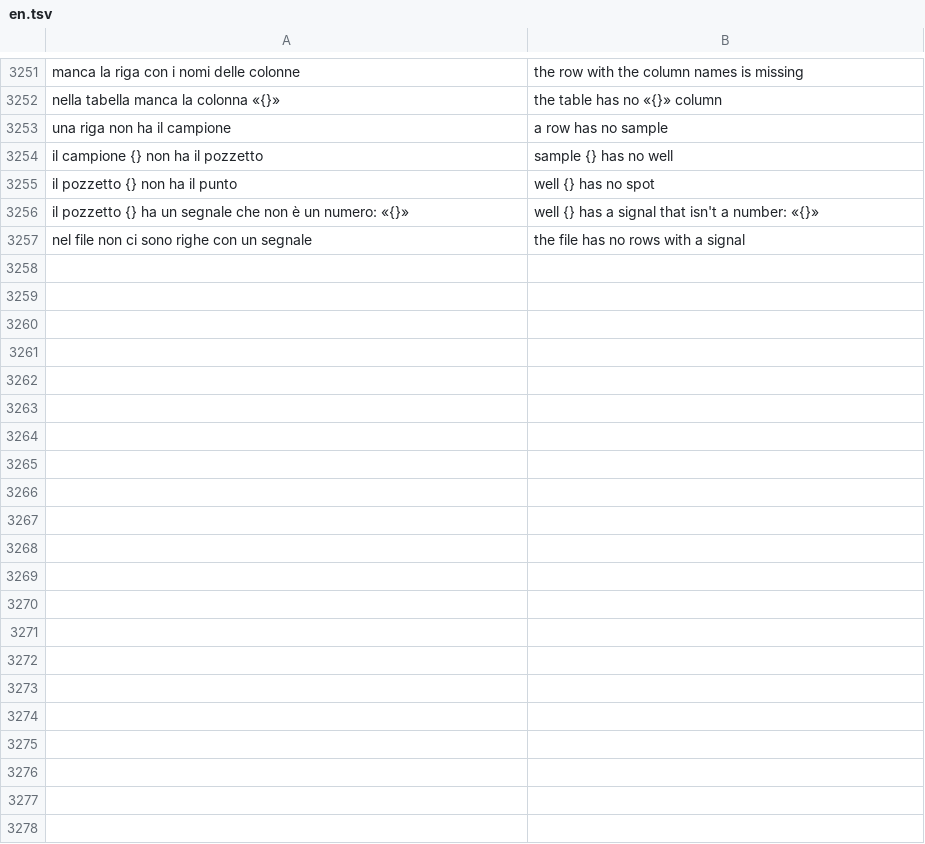
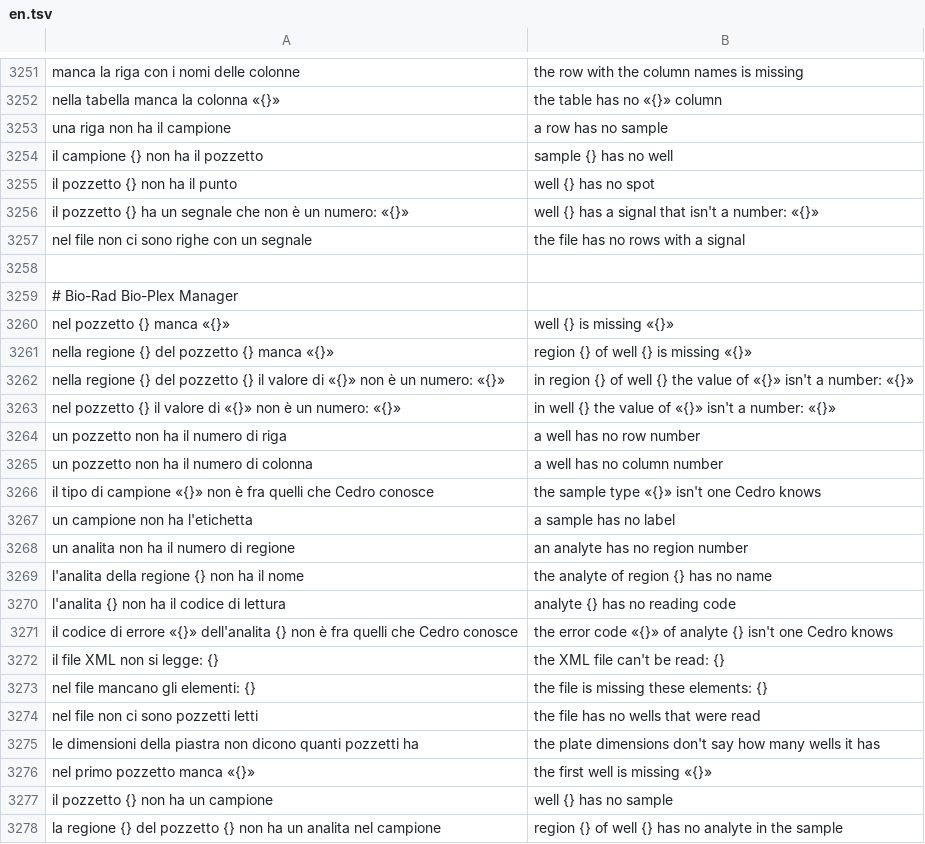
Before and after one commit to realfulvio/cedro, a TSV file: i18n/en.tsv, drawn as a sheet; only a part is shown, gaps mark what is left out; the diff names each change by its address in the sheet, - before the commit and + after, or states it on an @@ line.

```diff
--- a/i18n/en.tsv
+++ b/i18n/en.tsv
+row 3258: (empty)
+row 3259: # Bio-Rad Bio-Plex Manager
+row 3260: nel pozzetto {} manca «{}» | well {} is missing «{}»
+row 3261: nella regione {} del pozzetto {} manca «{}» | region {} of well {} is missing «{}»
+row 3262: nella regione {} del pozzetto {} il valore di «{}» non è un numero: «{}» | in region {} of well {} the value of «{}» isn't a number: «{}»
+row 3263: nel pozzetto {} il valore di «{}» non è un numero: «{}» | in well {} the value of «{}» isn't a number: «{}»
+row 3264: un pozzetto non ha il numero di riga | a well has no row number
+row 3265: un pozzetto non ha il numero di colonna | a well has no column number
+row 3266: il tipo di campione «{}» non è fra quelli che Cedro conosce | the sample type «{}» isn't one Cedro knows
+row 3267: un campione non ha l'etichetta | a sample has no label
+row 3268: un analita non ha il numero di regione | an analyte has no region number
+row 3269: l'analita della regione {} non ha il nome | the analyte of region {} has no name
+row 3270: l'analita {} non ha il codice di lettura | analyte {} has no reading code
+row 3271: il codice di errore «{}» dell'analita {} non è fra quelli che Cedro conosce | the error code «{}» of analyte {} isn't one Cedro knows
+row 3272: il file XML non si legge: {} | the XML file can't be read: {}
+row 3273: nel file mancano gli elementi: {} | the file is missing these elements: {}
+row 3274: nel file non ci sono pozzetti letti | the file has no wells that were read
+row 3275: le dimensioni della piastra non dicono quanti pozzetti ha | the plate dimensions don't say how many wells it has
+row 3276: nel primo pozzetto manca «{}» | the first well is missing «{}»
+row 3277: il pozzetto {} non ha un campione | well {} has no sample
+row 3278: la regione {} del pozzetto {} non ha un analita nel campione | region {} of well {} has no analyte in the sample
```
Also changed, not shown: i18n/de.tsv, i18n/es.tsv, 9 other files.
